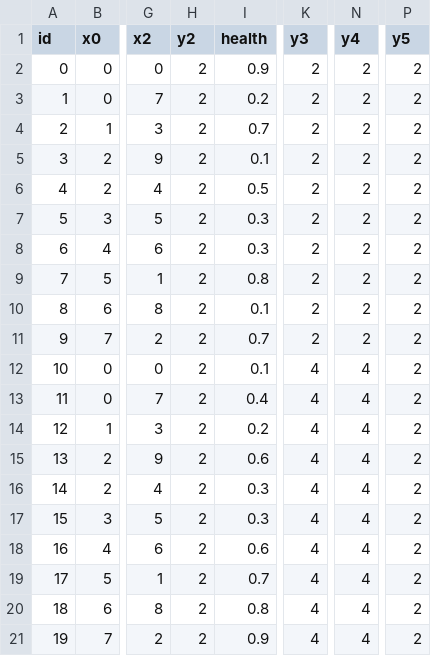
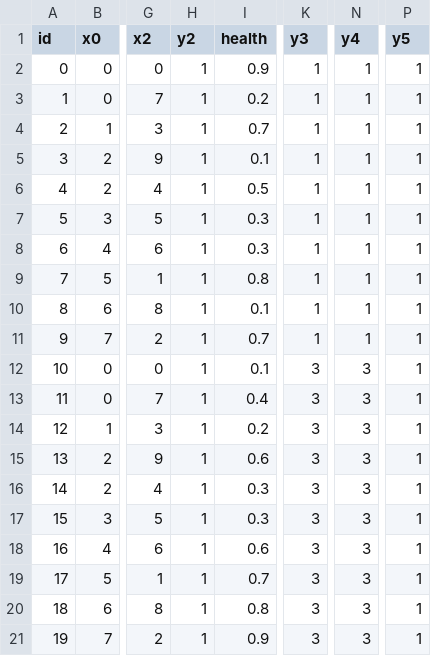
Before and after one commit to kawilliams/bias-visualizations, a CSV file: data/patient-dot-data.csv, drawn as a sheet; only a part is shown, gaps mark what is left out; the diff names each change by its address in the sheet, - before the commit and + after, or states it on an @@ line.

```diff
--- a/data/patient-dot-data.csv
+++ b/data/patient-dot-data.csv
-H2:H21 (y2): 2
+H2:H21 (y2): 1
-K2:K11 (y3): 2
+K2:K11 (y3): 1
-N2:N11 (y4): 2
+N2:N11 (y4): 1
-P2:P21 (y5): 2
+P2:P21 (y5): 1
-K12:K21 (y3): 4
+K12:K21 (y3): 3
-N12:N21 (y4): 4
+N12:N21 (y4): 3
```
Also changed, not shown: 1 other file.
